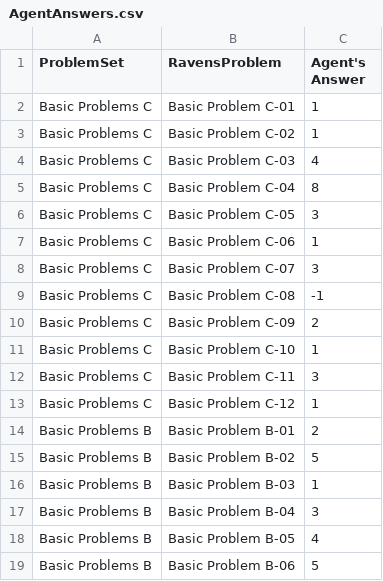
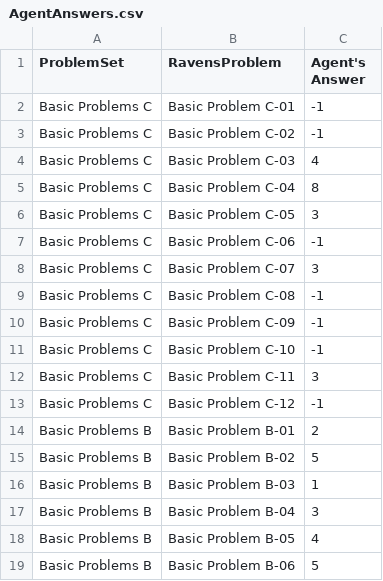
Before and after one commit to ArminRodriguez1/Ravens-Progressive-Matrices, a CSV file: Project-Code-Java/AgentAnswers.csv, drawn as a sheet; only a part is shown.

```diff
--- a/Project-Code-Java/AgentAnswers.csv
+++ b/Project-Code-Java/AgentAnswers.csv
@@ -1,4 +1,4 @@
 ProblemSet,RavensProblem,Agent's Answer
-Basic Problems C,Basic Problem C-01,1
-Basic Problems C,Basic Problem C-02,1
+Basic Problems C,Basic Problem C-01,-1
+Basic Problems C,Basic Problem C-02,-1
 Basic Problems C,Basic Problem C-03,4
@@ -6,9 +6,9 @@ Basic Problems C,Basic Problem C-04,8
 Basic Problems C,Basic Problem C-05,3
-Basic Problems C,Basic Problem C-06,1
+Basic Problems C,Basic Problem C-06,-1
 Basic Problems C,Basic Problem C-07,3
 Basic Problems C,Basic Problem C-08,-1
-Basic Problems C,Basic Problem C-09,2
-Basic Problems C,Basic Problem C-10,1
+Basic Problems C,Basic Problem C-09,-1
+Basic Problems C,Basic Problem C-10,-1
 Basic Problems C,Basic Problem C-11,3
-Basic Problems C,Basic Problem C-12,1
+Basic Problems C,Basic Problem C-12,-1
 Basic Problems B,Basic Problem B-01,2
```
Also changed, not shown: Project-Code-Java/ProblemResults.csv, 2 other files.
